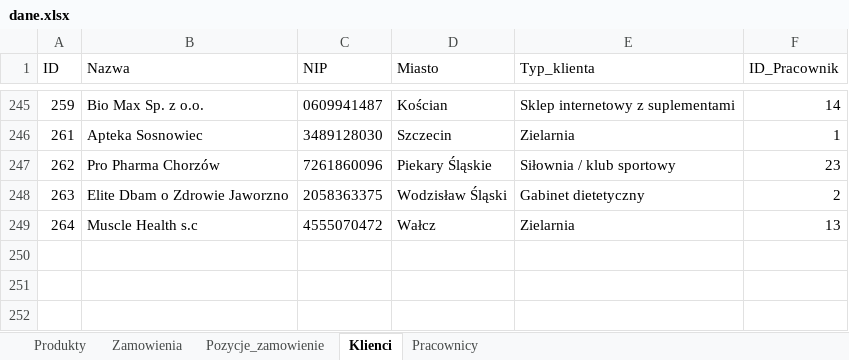
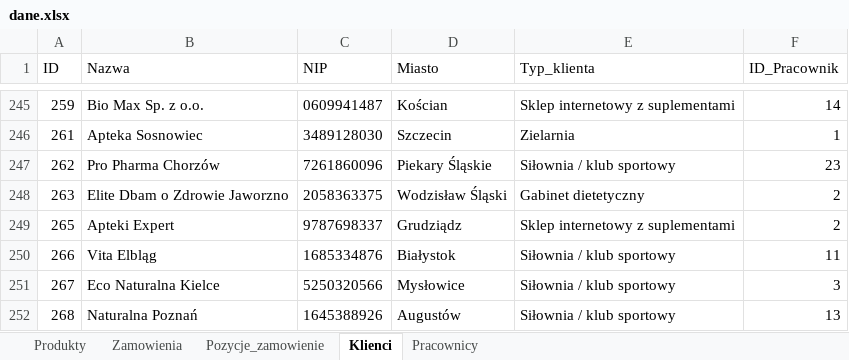
Before and after one commit to abazela/generator-danych, an Excel workbook: dane.xlsx, sheet Klienci, drawn as a sheet; only a part is shown, gaps mark what is left out; values as stored, in another font and other column widths than the file's, no borders; removed rows and columns are numbered as before the commit, all else as after; the diff names each change by its address in the sheet, - before the commit and + after, or states it on an @@ line.

```diff
--- a/dane.xlsx (sheet Klienci)
+++ b/dane.xlsx (sheet Klienci)
-row 249: 264 | Muscle Health s.c | 4555070472 | Wałcz | Zielarnia | 13
+row 249: 265 | Apteki Expert | 9787698337 | Grudziądz | Sklep internetowy z suplementami | 2
+row 250: 266 | Vita Elbląg | 1685334876 | Białystok | Siłownia / klub sportowy | 11
+row 251: 267 | Eco Naturalna Kielce | 5250320566 | Mysłowice | Siłownia / klub sportowy | 3
+row 252: 268 | Naturalna Poznań | 1645388926 | Augustów | Siłownia / klub sportowy | 13
```
Also changed, not shown: sheet Pozycje_zamowienie, sheet Zamowienia.
